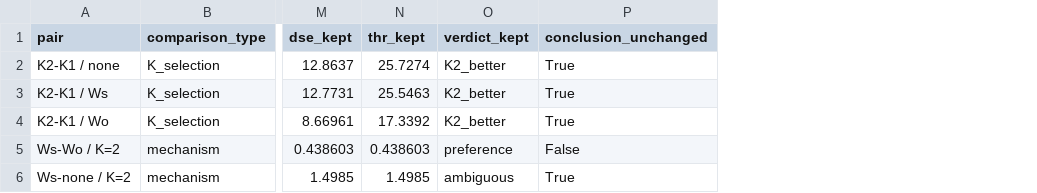
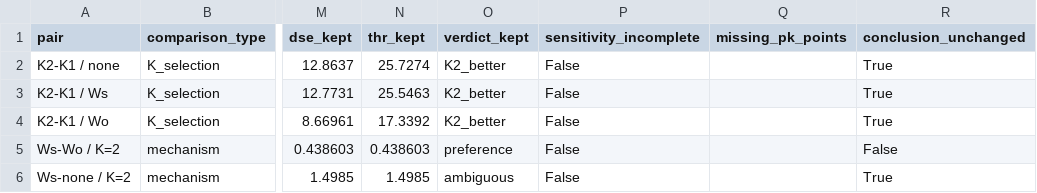
Before and after one commit to blwsh-1/bmdrt, a CSV file: docs/cases/blank_0.1KBr_pH10/pareto_k_sensitivity.csv, drawn as a sheet; only a part is shown, gaps mark what is left out; the diff names each change by its address in the sheet, - before the commit and + after, or states it on an @@ line.

```diff
--- a/docs/cases/blank_0.1KBr_pH10/pareto_k_sensitivity.csv
+++ b/docs/cases/blank_0.1KBr_pH10/pareto_k_sensitivity.csv
+column P (sensitivity_incomplete), rows 2-6: all False
+column Q (missing_pk_points), empty
```
Also changed, not shown: docs/cases/blank_0.1KBr_pH10/reference_frequency_contribution.csv, docs/cases/blank_0.1KBr_pH10/replay_identifiability.csv, 12 other files.
